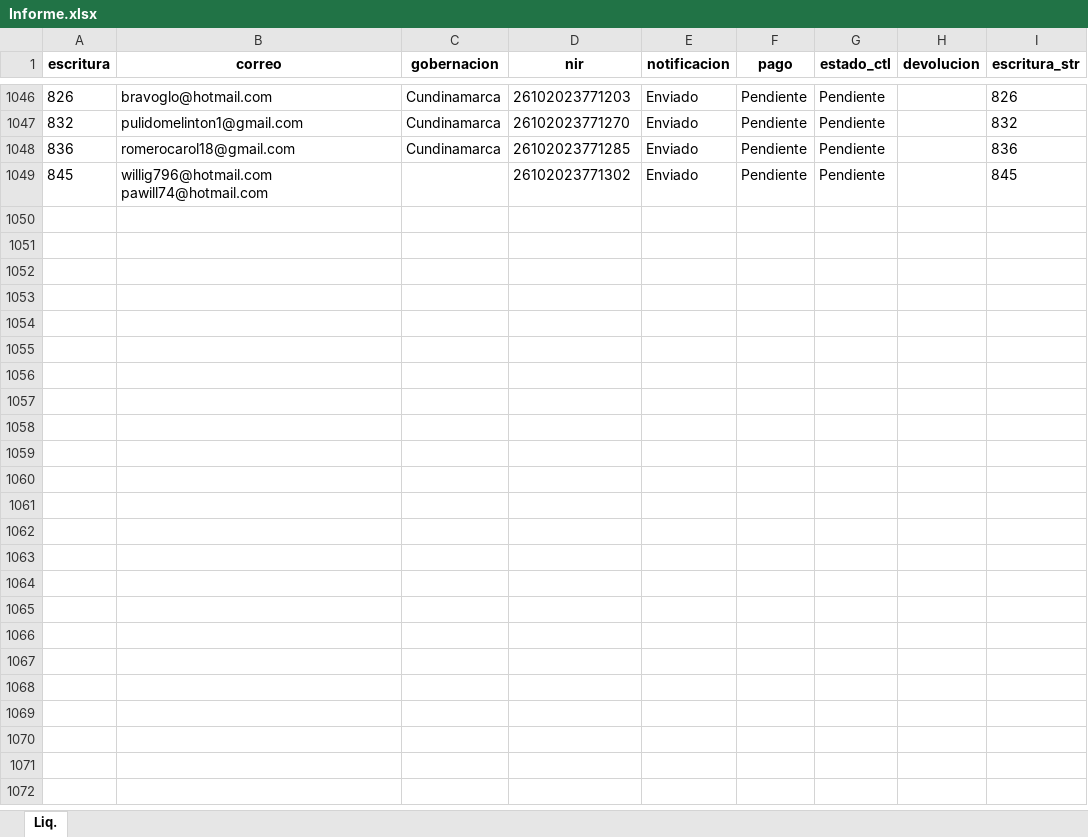
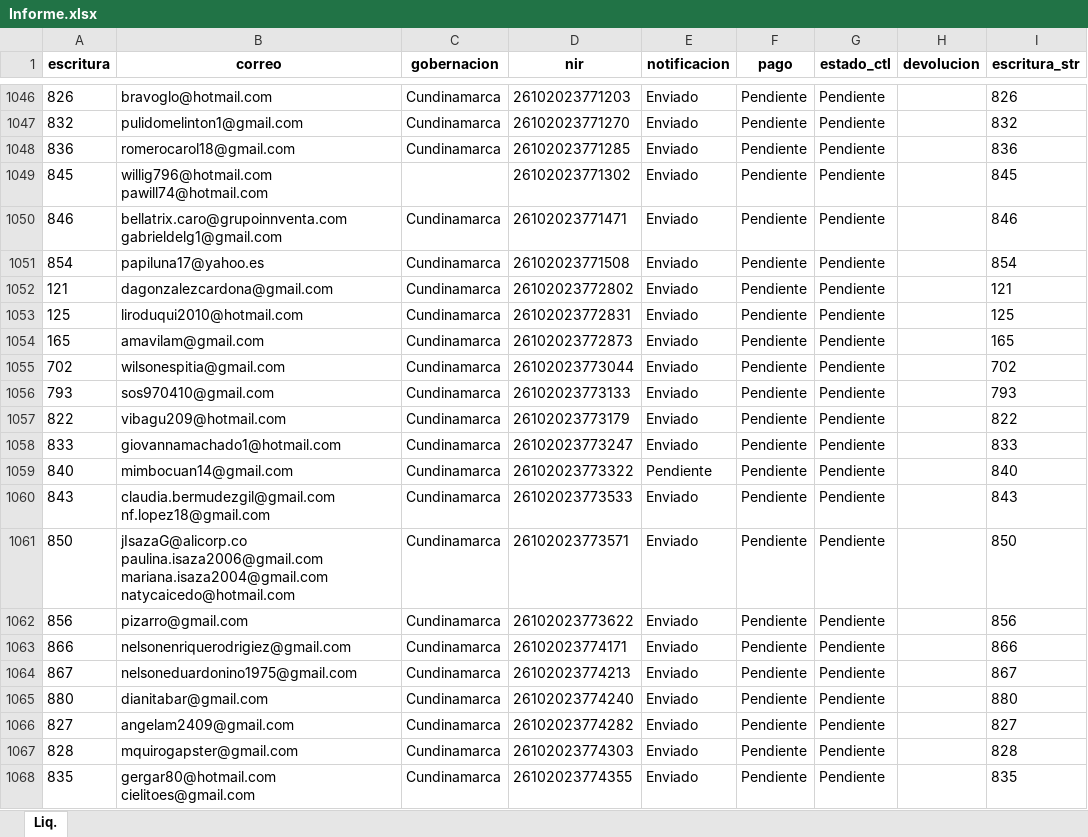
Before and after one commit to KrlitosProgramador/Proyecto_Notaria, an Excel workbook: Informe.xlsx, sheet Liq., drawn as a sheet; only a part is shown, gaps mark what is left out; values as stored, in another font and other column widths than the file's, no borders; the diff covers the shown part only; the diff names each change by its address in the sheet, - before the commit and + after, or states it on an @@ line.

Commit message:
Actualización de datos de Informe y UI - certificados y recibos procesados

```diff
--- a/Informe.xlsx (sheet Liq.)
+++ b/Informe.xlsx (sheet Liq.)
+row 1050: 846 | bellatrix.caro@grupoinnventa.com gabrieldelg1@gmail.com | Cundinamarca | 26102023771471 | Enviado | Pendiente | Pendiente |  | 846
+row 1051: 854 | papiluna17@yahoo.es | Cundinamarca | 26102023771508 | Enviado | Pendiente | Pendiente |  | 854
+row 1052: 121 | dagonzalezcardona@gmail.com | Cundinamarca | 26102023772802 | Enviado | Pendiente | Pendiente |  | 121
+row 1053: 125 | liroduqui2010@hotmail.com | Cundinamarca | 26102023772831 | Enviado | Pendiente | Pendiente |  | 125
+row 1054: 165 | amavilam@gmail.com | Cundinamarca | 26102023772873 | Enviado | Pendiente | Pendiente |  | 165
+row 1055: 702 | wilsonespitia@gmail.com | Cundinamarca | 26102023773044 | Enviado | Pendiente | Pendiente |  | 702
+row 1056: 793 | sos970410@gmail.com | Cundinamarca | 26102023773133 | Enviado | Pendiente | Pendiente |  | 793
+row 1057: 822 | vibagu209@hotmail.com | Cundinamarca | 26102023773179 | Enviado | Pendiente | Pendiente |  | 822
+row 1058: 833 | giovannamachado1@hotmail.com | Cundinamarca | 26102023773247 | Enviado | Pendiente | Pendiente |  | 833
+row 1059: 840 | mimbocuan14@gmail.com | Cundinamarca | 26102023773322 | Pendiente | Pendiente | Pendiente |  | 840
+row 1060: 843 | claudia.bermudezgil@gmail.com nf.lopez18@gmail.com | Cundinamarca | 26102023773533 | Enviado | Pendiente | Pendiente |  | 843
+row 1061: 850 | jIsazaG@alicorp.co paulina.isaza2006@gmail.com mariana.isaza2004@gmail.com natycaicedo@hotmail.com | Cundinamarca | 26102023773571 | Enviado | Pendiente | Pendiente |  | 850
+row 1062: 856 | pizarro@gmail.com | Cundinamarca | 26102023773622 | Enviado | Pendiente | Pendiente |  | 856
+row 1063: 866 | nelsonenriquerodrigiez@gmail.com | Cundinamarca | 26102023774171 | Enviado | Pendiente | Pendiente |  | 866
+row 1064: 867 | nelsoneduardonino1975@gmail.com | Cundinamarca | 26102023774213 | Enviado | Pendiente | Pendiente |  | 867
+row 1065: 880 | dianitabar@gmail.com | Cundinamarca | 26102023774240 | Enviado | Pendiente | Pendiente |  | 880
+row 1066: 827 | angelam2409@gmail.com | Cundinamarca | 26102023774282 | Enviado | Pendiente | Pendiente |  | 827
+row 1067: 828 | mquirogapster@gmail.com | Cundinamarca | 26102023774303 | Enviado | Pendiente | Pendiente |  | 828
+row 1068: 835 | gergar80@hotmail.com cielitoes@gmail.com | Cundinamarca | 26102023774355 | Enviado | Pendiente | Pendiente |  | 835
```
Also changed, not shown: 11 added rows and 9 edited cells elsewhere in this sheet, 1 other file.
